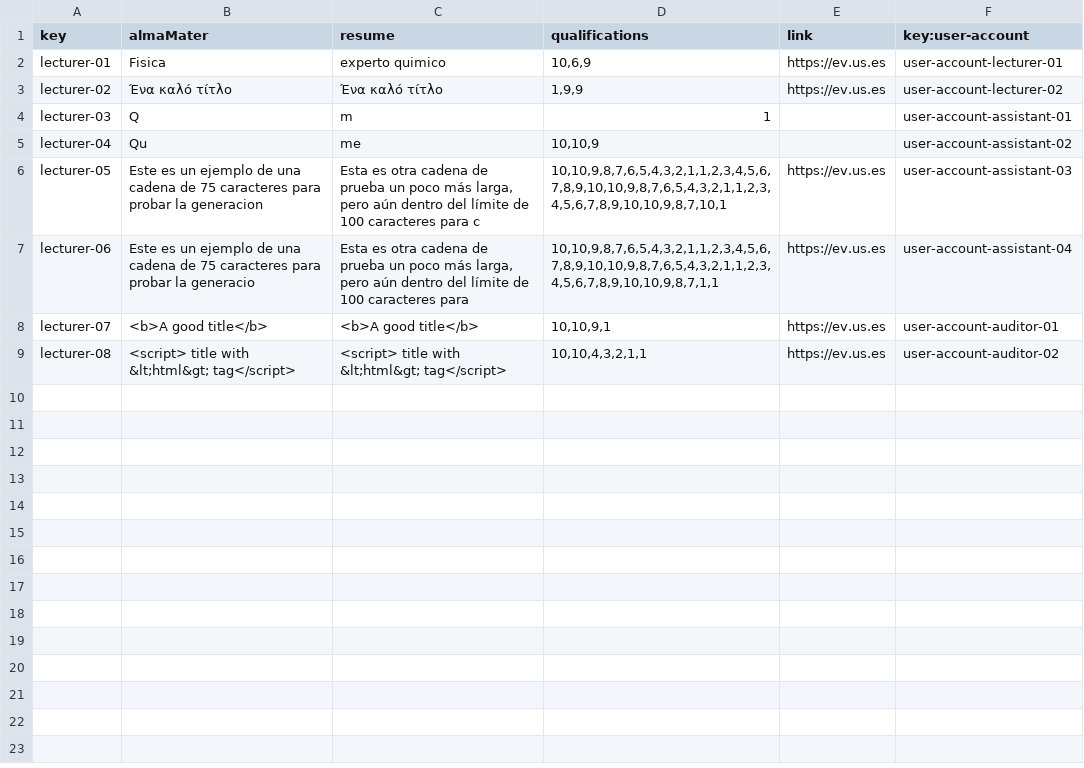
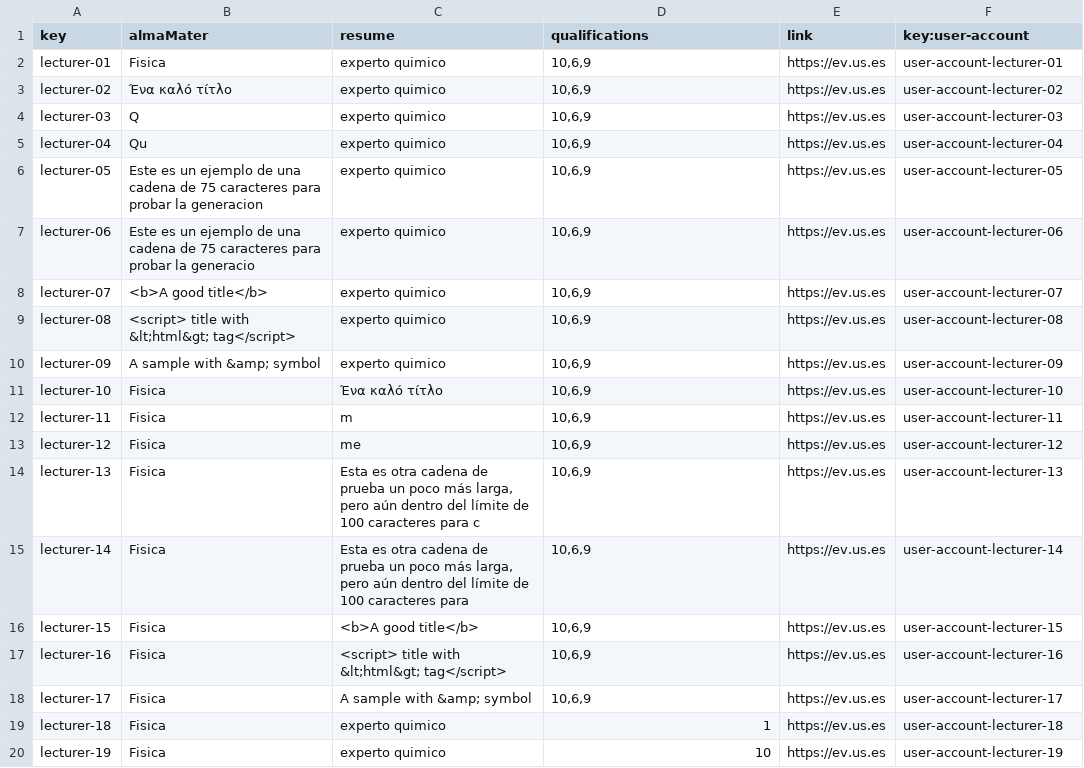
Before and after one commit to tcabgom/Acme-L3-D03, a CSV file: src/main/webapp/WEB-INF/resources/sample-data/lecturer.csv, drawn as a sheet; only a part is shown; the diff covers the shown part only.

```diff
--- a/src/main/webapp/WEB-INF/resources/sample-data/lecturer.csv
+++ b/src/main/webapp/WEB-INF/resources/sample-data/lecturer.csv
@@ -2,8 +2,19 @@ key,almaMater,resume,qualifications,link,key:user-account
 lecturer-01,Fisica,experto quimico,"10,6,9",https://ev.us.es,user-account-lecturer-01
-lecturer-02,"Ένα καλό τίτλο","Ένα καλό τίτλο","1,9,9",https://ev.us.es,user-account-lecturer-02
-lecturer-03,Q,m,"1",,user-account-assistant-01
-lecturer-04,Qu,me,"10,10,9",,user-account-assistant-02
-lecturer-05,"Este es un ejemplo de una cadena de 75 caracteres para probar la generacion","Esta es otra cadena de prueba un poco más larga, pero aún dentro del límite de 100 caracteres para c","10,10,9,8,7,6,5,4,3,2,1,1,2,3,4,5,6,7,8,9,10,10,9,8,7,6,5,4,3,2,1,1,2,3,4,5,6,7,8,9,10,10,9,8,7,10,1",https://ev.us.es,user-account-assistant-03
-lecturer-06,"Este es un ejemplo de una cadena de 75 caracteres para probar la generacio","Esta es otra cadena de prueba un poco más larga, pero aún dentro del límite de 100 caracteres para ","10,10,9,8,7,6,5,4,3,2,1,1,2,3,4,5,6,7,8,9,10,10,9,8,7,6,5,4,3,2,1,1,2,3,4,5,6,7,8,9,10,10,9,8,7,1,1",https://ev.us.es,user-account-assistant-04
-lecturer-07,"<b>A good title</b>","<b>A good title</b>","10,10,9,1",https://ev.us.es,user-account-auditor-01
-lecturer-08,"<script> title with &lt;html&gt; tag</script>","<script> title with &lt;html&gt; tag</script>","10,10,4,3,2,1,1",https://ev.us.es,user-account-auditor-02
+lecturer-02,Ένα καλό τίτλο,experto quimico,"10,6,9",https://ev.us.es,user-account-lecturer-02
+lecturer-03,Q,experto quimico,"10,6,9",https://ev.us.es,user-account-lecturer-03
+lecturer-04,Qu,experto quimico,"10,6,9",https://ev.us.es,user-account-lecturer-04
+lecturer-05,Este es un ejemplo de una cadena de 75 caracteres para probar la generacion,experto quimico,"10,6,9",https://ev.us.es,user-account-lecturer-05
+lecturer-06,Este es un ejemplo de una cadena de 75 caracteres para probar la generacio,experto quimico,"10,6,9",https://ev.us.es,user-account-lecturer-06
+lecturer-07,<b>A good title</b>,experto quimico,"10,6,9",https://ev.us.es,user-account-lecturer-07
+lecturer-08,<script> title with &lt;html&gt; tag</script>,experto quimico,"10,6,9",https://ev.us.es,user-account-lecturer-08
+lecturer-09,A sample with &amp; symbol,experto quimico,"10,6,9",https://ev.us.es,user-account-lecturer-09
+lecturer-10,Fisica,Ένα καλό τίτλο,"10,6,9",https://ev.us.es,user-account-lecturer-10
+lecturer-11,Fisica,m,"10,6,9",https://ev.us.es,user-account-lecturer-11
+lecturer-12,Fisica,me,"10,6,9",https://ev.us.es,user-account-lecturer-12
+lecturer-13,Fisica,"Esta es otra cadena de prueba un poco más larga, pero aún dentro del límite de 100 caracteres para c","10,6,9",https://ev.us.es,user-account-lecturer-13
+lecturer-14,Fisica,"Esta es otra cadena de prueba un poco más larga, pero aún dentro del límite de 100 caracteres para","10,6,9",https://ev.us.es,user-account-lecturer-14
+lecturer-15,Fisica,<b>A good title</b>,"10,6,9",https://ev.us.es,user-account-lecturer-15
+lecturer-16,Fisica,<script> title with &lt;html&gt; tag</script>,"10,6,9",https://ev.us.es,user-account-lecturer-16
+lecturer-17,Fisica,A sample with &amp; symbol,"10,6,9",https://ev.us.es,user-account-lecturer-17
+lecturer-18,Fisica,experto quimico,1,https://ev.us.es,user-account-lecturer-18
+lecturer-19,Fisica,experto quimico,10,https://ev.us.es,user-account-lecturer-19
```
Also changed, not shown: 7 added rows elsewhere in this file, src/main/webapp/WEB-INF/resources/sample-data/course.csv, src/main/webapp/WEB-INF/resources/sample-data/lecture.csv, 2 other files.
